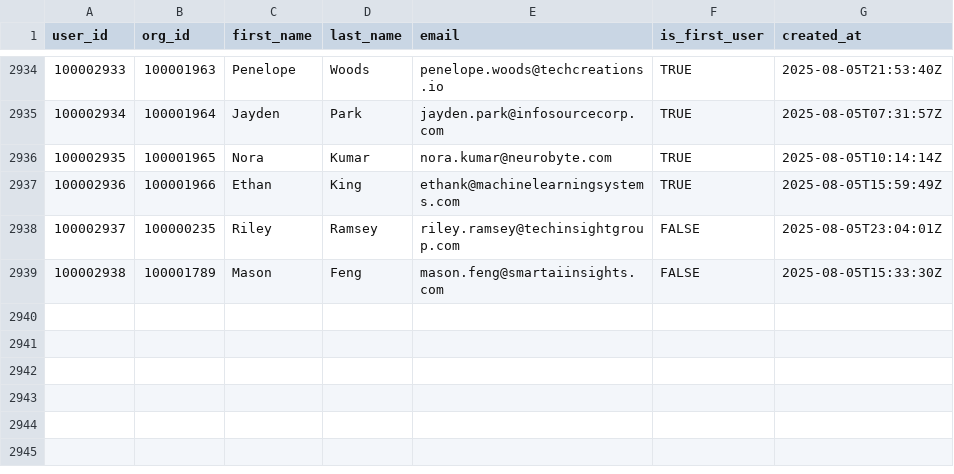
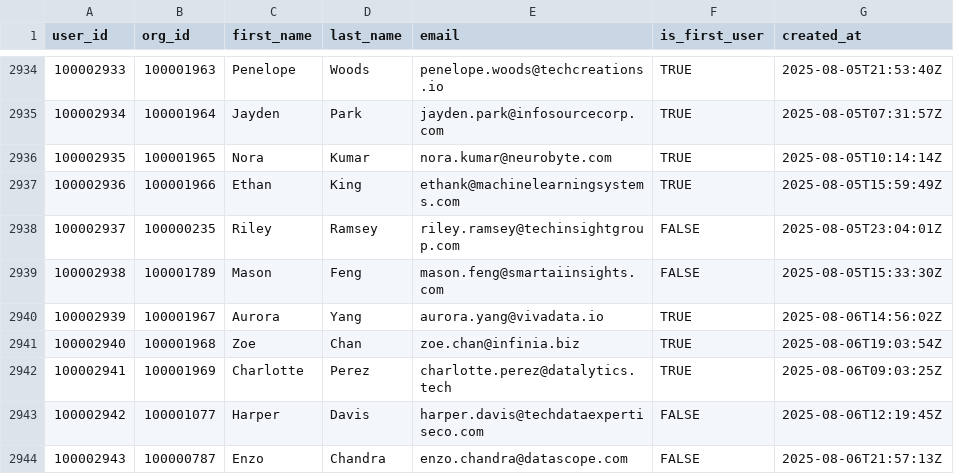
Before and after one commit to datafold/demo, a CSV file: datagen/user_created.csv, drawn as a sheet; only a part is shown, gaps mark what is left out.

```diff
--- a/datagen/user_created.csv
+++ b/datagen/user_created.csv
@@ -2939 +2939,6 @@ user_id,org_id,first_name,last_name,email,is_first_user,created_at
 100002938,100001789,Mason,Feng,mason.feng@smartaiinsights.com,FALSE,2025-08-05T15:33:30Z
+100002939,100001967,Aurora,Yang,aurora.yang@vivadata.io,TRUE,2025-08-06T14:56:02Z
+100002940,100001968,Zoe,Chan,zoe.chan@infinia.biz,TRUE,2025-08-06T19:03:54Z
+100002941,100001969,Charlotte,Perez,charlotte.perez@datalytics.tech,TRUE,2025-08-06T09:03:25Z
+100002942,100001077,Harper,Davis,harper.davis@techdataexpertiseco.com,FALSE,2025-08-06T12:19:45Z
+100002943,100000787,Enzo,Chandra,enzo.chandra@datascope.com,FALSE,2025-08-06T21:57:13Z
```
Also changed, not shown: datagen/feature_used.csv, datagen/feature_used_broken.csv, 12 other files.
